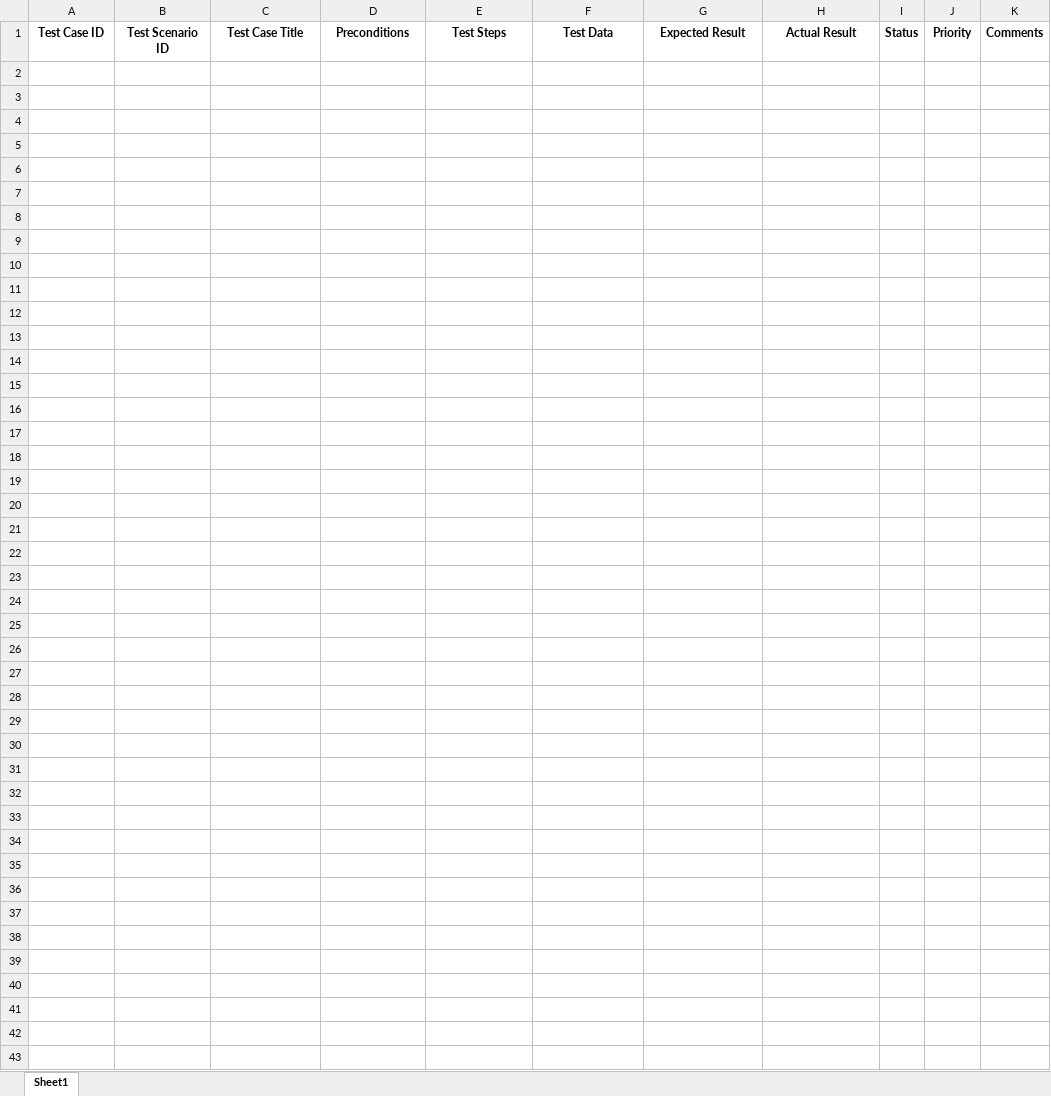
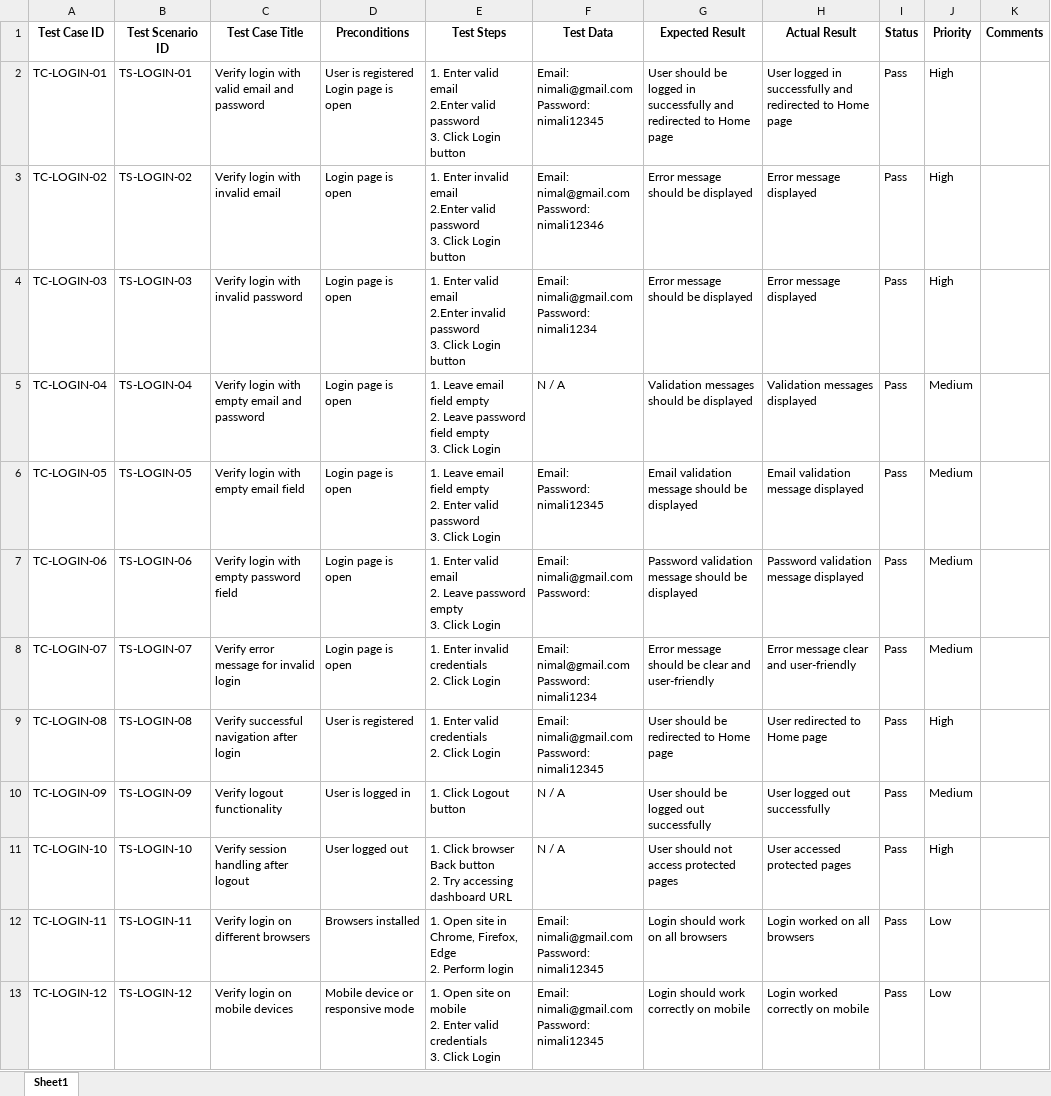
Before and after one commit to WasuWeerakoon/QA-Portfolio, an Excel workbook: Demo_Website_Testing/Test_Case_Design/Login_Test_Cases.xlsx, sheet Sheet1, drawn as a sheet; values as stored, in another font and other column widths than the file's, no borders; ↵ is a line break in a cell; the diff names each change by its address in the sheet, - before the commit and + after, or states it on an @@ line.

Commit message:
Login Test Cases Addd

```diff
--- a/Demo_Website_Testing/Test_Case_Design/Login_Test_Cases.xlsx (sheet Sheet1)
+++ b/Demo_Website_Testing/Test_Case_Design/Login_Test_Cases.xlsx (sheet Sheet1)
+row 2: TC-LOGIN-01 | TS-LOGIN-01 | Verify login with valid email and password | User is registered ↵ Login page is open | 1. Enter valid email ↵ 2.Enter valid password ↵ 3. Click Login button | Email: nimali@gmail.com ↵ Password: nimali12345 | User should be logged in successfully and redirected to Home page | User logged in successfully and redirected to Home page | Pass | High
+row 3: TC-LOGIN-02 | TS-LOGIN-02 | Verify login with invalid email | Login page is open | 1. Enter invalid email ↵ 2.Enter valid password ↵ 3. Click Login button | Email: nimal@gmail.com ↵ Password: nimali12346 | Error message should be displayed | Error message displayed | Pass | High
+row 4: TC-LOGIN-03 | TS-LOGIN-03 | Verify login with invalid password | Login page is open | 1. Enter valid email ↵ 2.Enter invalid password ↵ 3. Click Login button | Email: nimali@gmail.com ↵ Password: nimali1234 | Error message should be displayed | Error message displayed | Pass | High
+row 5: TC-LOGIN-04 | TS-LOGIN-04 | Verify login with empty email and password | Login page is open | 1. Leave email field empty ↵ 2. Leave password field empty ↵ 3. Click Login | N / A | Validation messages should be displayed | Validation messages displayed | Pass | Medium
+row 6: TC-LOGIN-05 | TS-LOGIN-05 | Verify login with empty email field | Login page is open | 1. Leave email field empty ↵ 2. Enter valid password ↵ 3. Click Login | Email: ↵ Password: nimali12345 | Email validation message should be displayed | Email validation message displayed | Pass | Medium
+row 7: TC-LOGIN-06 | TS-LOGIN-06 | Verify login with empty password field | Login page is open | 1. Enter valid email ↵ 2. Leave password empty ↵ 3. Click Login | Email: nimali@gmail.com ↵ Password: | Password validation message should be displayed | Password validation message displayed | Pass | Medium
+row 8: TC-LOGIN-07 | TS-LOGIN-07 | Verify error message for invalid login | Login page is open | 1. Enter invalid credentials ↵ 2. Click Login | Email: nimal@gmail.com ↵ Password: nimali1234 | Error message should be clear and user-friendly | Error message clear and user-friendly | Pass | Medium
+row 9: TC-LOGIN-08 | TS-LOGIN-08 | Verify successful navigation after login | User is registered | 1. Enter valid credentials ↵ 2. Click Login | Email: nimali@gmail.com ↵ Password: nimali12345 | User should be redirected to Home page | User redirected to Home page | Pass | High
+row 10: TC-LOGIN-09 | TS-LOGIN-09 | Verify logout functionality | User is logged in | 1. Click Logout button | N / A | User should be logged out successfully | User logged out successfully | Pass | Medium
+row 11: TC-LOGIN-10 | TS-LOGIN-10 | Verify session handling after logout | User logged out | 1. Click browser Back button ↵ 2. Try accessing dashboard URL | N / A | User should not access protected pages | User accessed protected pages | Pass | High
+row 12: TC-LOGIN-11 | TS-LOGIN-11 | Verify login on different browsers | Browsers installed | 1. Open site in Chrome, Firefox, Edge ↵ 2. Perform login | Email: nimali@gmail.com ↵ Password: nimali12345 | Login should work on all browsers | Login worked on all browsers | Pass | Low
+row 13: TC-LOGIN-12 | TS-LOGIN-12 | Verify login on mobile devices | Mobile device or responsive mode | 1. Open site on mobile ↵ 2. Enter valid credentials ↵ 3. Click Login | Email: nimali@gmail.com ↵ Password: nimali12345 | Login should work correctly on mobile | Login worked correctly on mobile | Pass | Low
```
